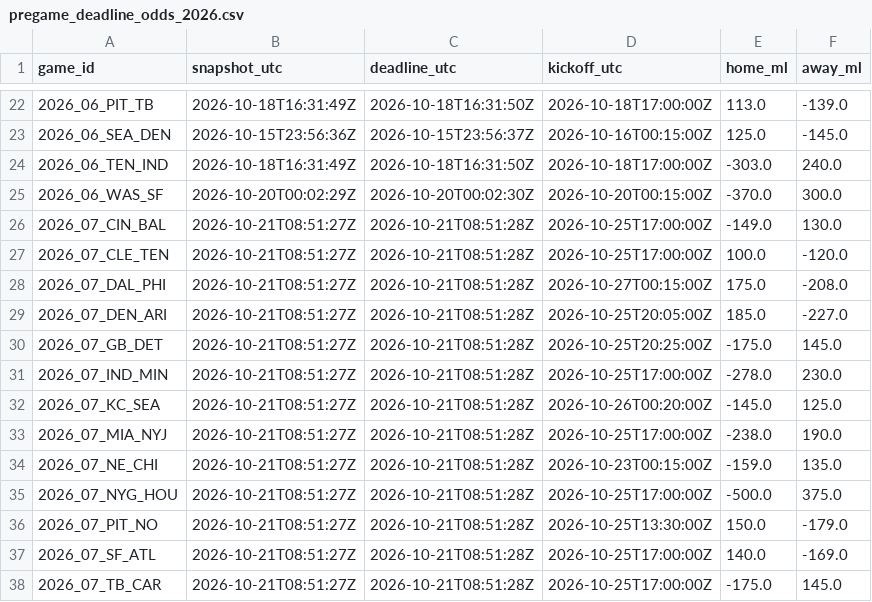
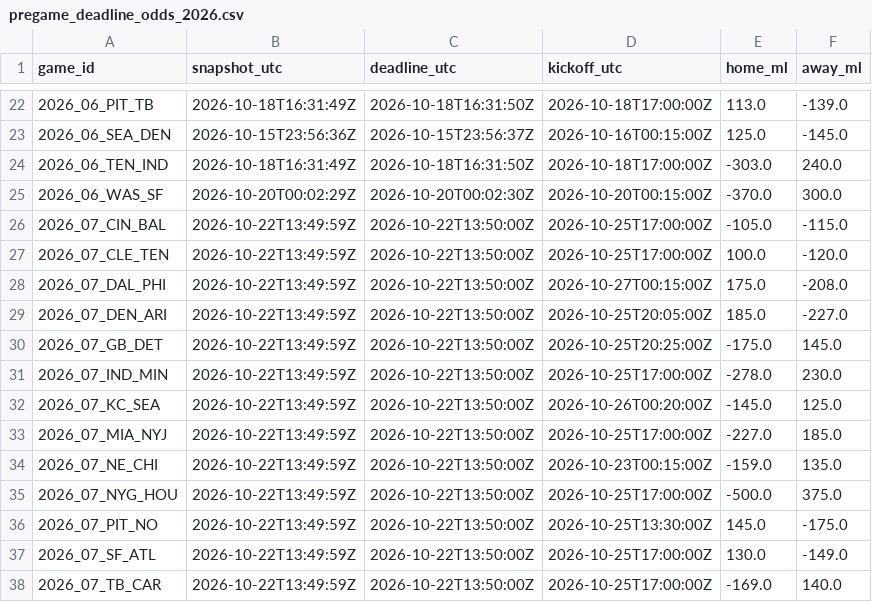
Before and after one commit to stiff25/NFL-Model, a CSV file: data/pregame_deadline_odds_2026.csv, drawn as a sheet; only a part is shown, gaps mark what is left out.

```diff
--- a/data/pregame_deadline_odds_2026.csv
+++ b/data/pregame_deadline_odds_2026.csv
@@ -25,14 +25,14 @@ game_id,snapshot_utc,deadline_utc,kickoff_utc,home_ml,away_ml
 2026_06_WAS_SF,2026-10-20T00:02:29Z,2026-10-20T00:02:30Z,2026-10-20T00:15:00Z,-370.0,300.0
-2026_07_CIN_BAL,2026-10-21T08:51:27Z,2026-10-21T08:51:28Z,2026-10-25T17:00:00Z,-149.0,130.0
-2026_07_CLE_TEN,2026-10-21T08:51:27Z,2026-10-21T08:51:28Z,2026-10-25T17:00:00Z,100.0,-120.0
-2026_07_DAL_PHI,2026-10-21T08:51:27Z,2026-10-21T08:51:28Z,2026-10-27T00:15:00Z,175.0,-208.0
-2026_07_DEN_ARI,2026-10-21T08:51:27Z,2026-10-21T08:51:28Z,2026-10-25T20:05:00Z,185.0,-227.0
-2026_07_GB_DET,2026-10-21T08:51:27Z,2026-10-21T08:51:28Z,2026-10-25T20:25:00Z,-175.0,145.0
-2026_07_IND_MIN,2026-10-21T08:51:27Z,2026-10-21T08:51:28Z,2026-10-25T17:00:00Z,-278.0,230.0
-2026_07_KC_SEA,2026-10-21T08:51:27Z,2026-10-21T08:51:28Z,2026-10-26T00:20:00Z,-145.0,125.0
-2026_07_MIA_NYJ,2026-10-21T08:51:27Z,2026-10-21T08:51:28Z,2026-10-25T17:00:00Z,-238.0,190.0
-2026_07_NE_CHI,2026-10-21T08:51:27Z,2026-10-21T08:51:28Z,2026-10-23T00:15:00Z,-159.0,135.0
-2026_07_NYG_HOU,2026-10-21T08:51:27Z,2026-10-21T08:51:28Z,2026-10-25T17:00:00Z,-500.0,375.0
-2026_07_PIT_NO,2026-10-21T08:51:27Z,2026-10-21T08:51:28Z,2026-10-25T13:30:00Z,150.0,-179.0
-2026_07_SF_ATL,2026-10-21T08:51:27Z,2026-10-21T08:51:28Z,2026-10-25T17:00:00Z,140.0,-169.0
-2026_07_TB_CAR,2026-10-21T08:51:27Z,2026-10-21T08:51:28Z,2026-10-25T17:00:00Z,-175.0,145.0
+2026_07_CIN_BAL,2026-10-22T13:49:59Z,2026-10-22T13:50:00Z,2026-10-25T17:00:00Z,-105.0,-115.0
+2026_07_CLE_TEN,2026-10-22T13:49:59Z,2026-10-22T13:50:00Z,2026-10-25T17:00:00Z,100.0,-120.0
+2026_07_DAL_PHI,2026-10-22T13:49:59Z,2026-10-22T13:50:00Z,2026-10-27T00:15:00Z,175.0,-208.0
+2026_07_DEN_ARI,2026-10-22T13:49:59Z,2026-10-22T13:50:00Z,2026-10-25T20:05:00Z,185.0,-227.0
+2026_07_GB_DET,2026-10-22T13:49:59Z,2026-10-22T13:50:00Z,2026-10-25T20:25:00Z,-175.0,145.0
+2026_07_IND_MIN,2026-10-22T13:49:59Z,2026-10-22T13:50:00Z,2026-10-25T17:00:00Z,-278.0,230.0
+2026_07_KC_SEA,2026-10-22T13:49:59Z,2026-10-22T13:50:00Z,2026-10-26T00:20:00Z,-145.0,125.0
+2026_07_MIA_NYJ,2026-10-22T13:49:59Z,2026-10-22T13:50:00Z,2026-10-25T17:00:00Z,-227.0,185.0
+2026_07_NE_CHI,2026-10-22T13:49:59Z,2026-10-22T13:50:00Z,2026-10-23T00:15:00Z,-159.0,135.0
+2026_07_NYG_HOU,2026-10-22T13:49:59Z,2026-10-22T13:50:00Z,2026-10-25T17:00:00Z,-500.0,375.0
+2026_07_PIT_NO,2026-10-22T13:49:59Z,2026-10-22T13:50:00Z,2026-10-25T13:30:00Z,145.0,-175.0
+2026_07_SF_ATL,2026-10-22T13:49:59Z,2026-10-22T13:50:00Z,2026-10-25T17:00:00Z,130.0,-149.0
+2026_07_TB_CAR,2026-10-22T13:49:59Z,2026-10-22T13:50:00Z,2026-10-25T17:00:00Z,-169.0,140.0
```
Also changed, not shown: 6 other files.
